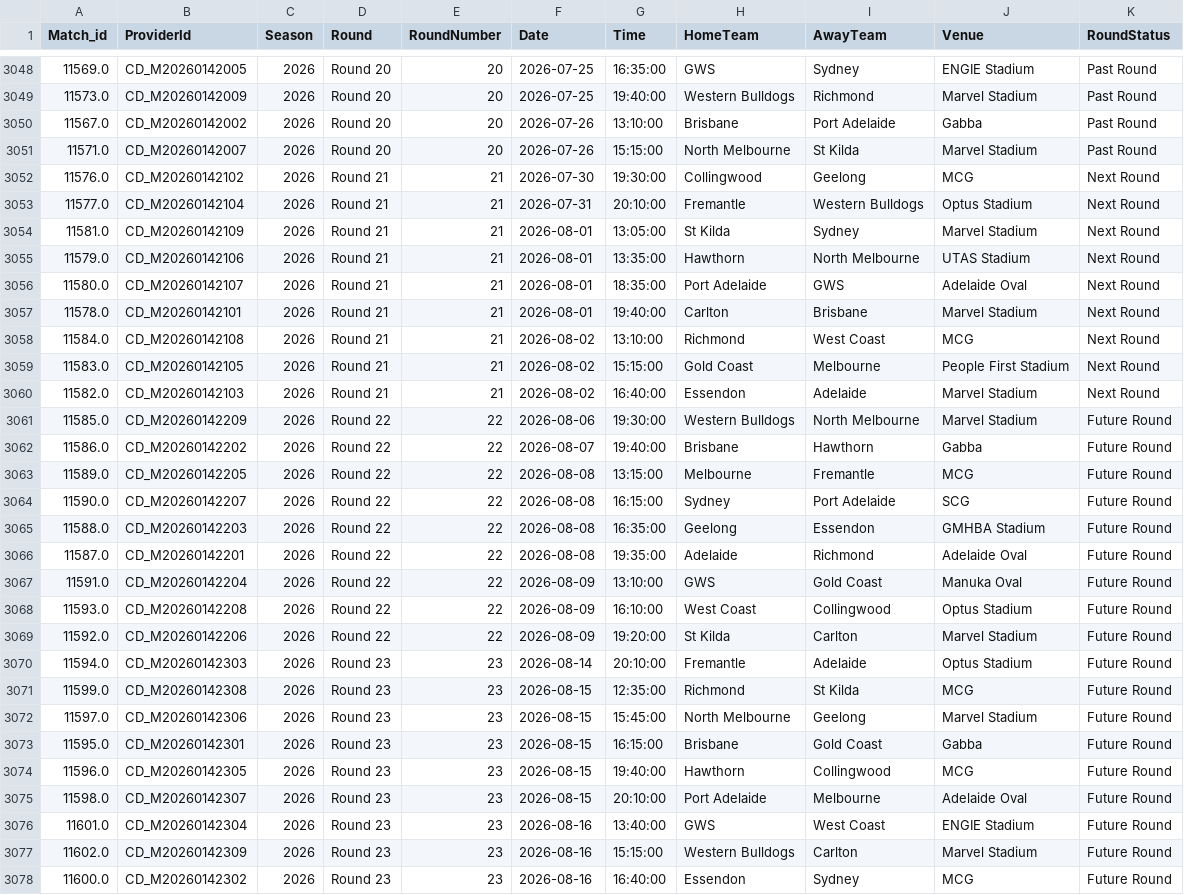
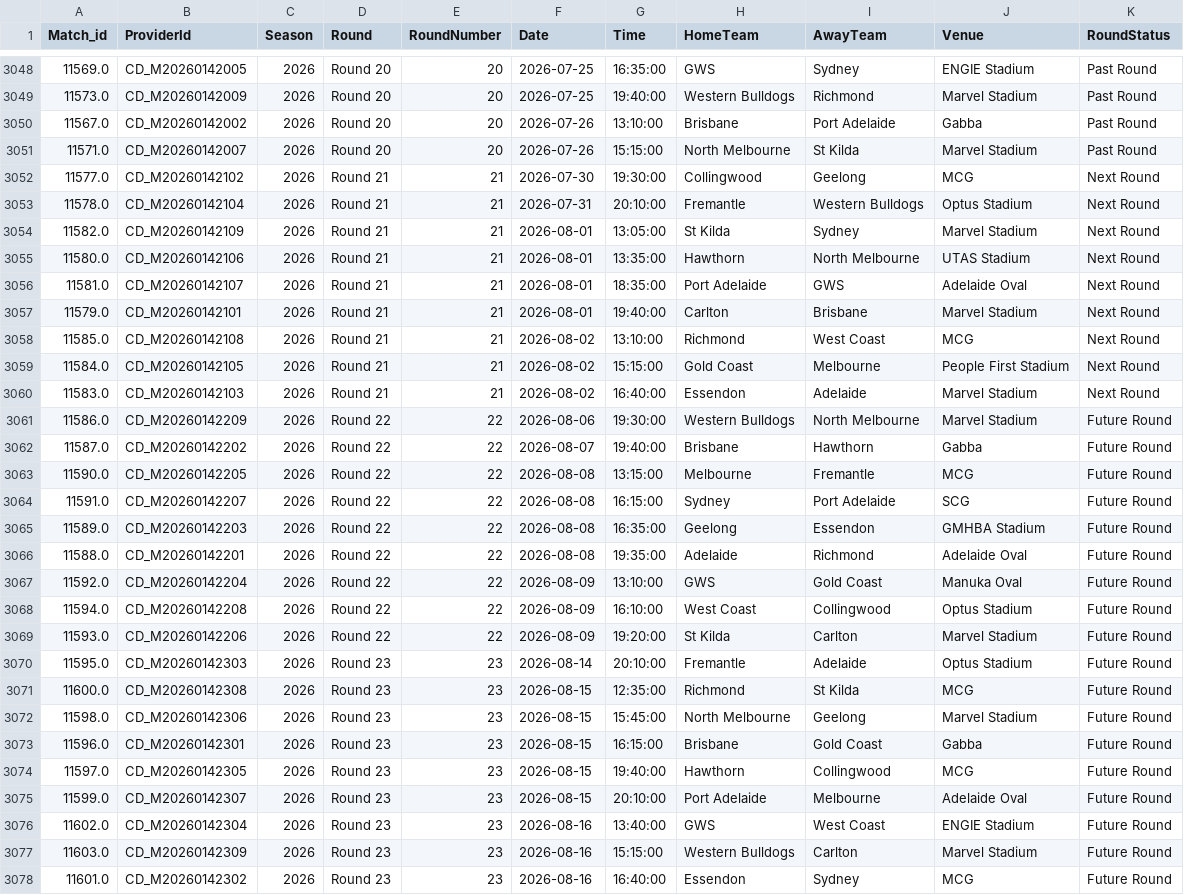
Before and after one commit to JamesB112/AFL-Dashboard, a CSV file: data/STG_Game_Lookup.csv, drawn as a sheet; only a part is shown, gaps mark what is left out; the diff covers the shown part only.

```diff
--- a/data/STG_Game_Lookup.csv
+++ b/data/STG_Game_Lookup.csv
@@ -3051,28 +3051,28 @@ Match_id,ProviderId,Season,Round,RoundNumber,Date,Time,HomeTeam,AwayTeam,Venue,R
 11571.0,CD_M20260142007,2026,Round 20,20,2026-07-26,15:15:00,North Melbourne,St Kilda,Marvel Stadium,Past Round
-11576.0,CD_M20260142102,2026,Round 21,21,2026-07-30,19:30:00,Collingwood,Geelong,MCG,Next Round
-11577.0,CD_M20260142104,2026,Round 21,21,2026-07-31,20:10:00,Fremantle,Western Bulldogs,Optus Stadium,Next Round
-11581.0,CD_M20260142109,2026,Round 21,21,2026-08-01,13:05:00,St Kilda,Sydney,Marvel Stadium,Next Round
-11579.0,CD_M20260142106,2026,Round 21,21,2026-08-01,13:35:00,Hawthorn,North Melbourne,UTAS Stadium,Next Round
-11580.0,CD_M20260142107,2026,Round 21,21,2026-08-01,18:35:00,Port Adelaide,GWS,Adelaide Oval,Next Round
-11578.0,CD_M20260142101,2026,Round 21,21,2026-08-01,19:40:00,Carlton,Brisbane,Marvel Stadium,Next Round
-11584.0,CD_M20260142108,2026,Round 21,21,2026-08-02,13:10:00,Richmond,West Coast,MCG,Next Round
-11583.0,CD_M20260142105,2026,Round 21,21,2026-08-02,15:15:00,Gold Coast,Melbourne,People First Stadium,Next Round
-11582.0,CD_M20260142103,2026,Round 21,21,2026-08-02,16:40:00,Essendon,Adelaide,Marvel Stadium,Next Round
-11585.0,CD_M20260142209,2026,Round 22,22,2026-08-06,19:30:00,Western Bulldogs,North Melbourne,Marvel Stadium,Future Round
-11586.0,CD_M20260142202,2026,Round 22,22,2026-08-07,19:40:00,Brisbane,Hawthorn,Gabba,Future Round
-11589.0,CD_M20260142205,2026,Round 22,22,2026-08-08,13:15:00,Melbourne,Fremantle,MCG,Future Round
-11590.0,CD_M20260142207,2026,Round 22,22,2026-08-08,16:15:00,Sydney,Port Adelaide,SCG,Future Round
-11588.0,CD_M20260142203,2026,Round 22,22,2026-08-08,16:35:00,Geelong,Essendon,GMHBA Stadium,Future Round
-11587.0,CD_M20260142201,2026,Round 22,22,2026-08-08,19:35:00,Adelaide,Richmond,Adelaide Oval,Future Round
-11591.0,CD_M20260142204,2026,Round 22,22,2026-08-09,13:10:00,GWS,Gold Coast,Manuka Oval,Future Round
-11593.0,CD_M20260142208,2026,Round 22,22,2026-08-09,16:10:00,West Coast,Collingwood,Optus Stadium,Future Round
-11592.0,CD_M20260142206,2026,Round 22,22,2026-08-09,19:20:00,St Kilda,Carlton,Marvel Stadium,Future Round
-11594.0,CD_M20260142303,2026,Round 23,23,2026-08-14,20:10:00,Fremantle,Adelaide,Optus Stadium,Future Round
-11599.0,CD_M20260142308,2026,Round 23,23,2026-08-15,12:35:00,Richmond,St Kilda,MCG,Future Round
-11597.0,CD_M20260142306,2026,Round 23,23,2026-08-15,15:45:00,North Melbourne,Geelong,Marvel Stadium,Future Round
-11595.0,CD_M20260142301,2026,Round 23,23,2026-08-15,16:15:00,Brisbane,Gold Coast,Gabba,Future Round
-11596.0,CD_M20260142305,2026,Round 23,23,2026-08-15,19:40:00,Hawthorn,Collingwood,MCG,Future Round
-11598.0,CD_M20260142307,2026,Round 23,23,2026-08-15,20:10:00,Port Adelaide,Melbourne,Adelaide Oval,Future Round
-11601.0,CD_M20260142304,2026,Round 23,23,2026-08-16,13:40:00,GWS,West Coast,ENGIE Stadium,Future Round
-11602.0,CD_M20260142309,2026,Round 23,23,2026-08-16,15:15:00,Western Bulldogs,Carlton,Marvel Stadium,Future Round
-11600.0,CD_M20260142302,2026,Round 23,23,2026-08-16,16:40:00,Essendon,Sydney,MCG,Future Round
+11577.0,CD_M20260142102,2026,Round 21,21,2026-07-30,19:30:00,Collingwood,Geelong,MCG,Next Round
+11578.0,CD_M20260142104,2026,Round 21,21,2026-07-31,20:10:00,Fremantle,Western Bulldogs,Optus Stadium,Next Round
+11582.0,CD_M20260142109,2026,Round 21,21,2026-08-01,13:05:00,St Kilda,Sydney,Marvel Stadium,Next Round
+11580.0,CD_M20260142106,2026,Round 21,21,2026-08-01,13:35:00,Hawthorn,North Melbourne,UTAS Stadium,Next Round
+11581.0,CD_M20260142107,2026,Round 21,21,2026-08-01,18:35:00,Port Adelaide,GWS,Adelaide Oval,Next Round
+11579.0,CD_M20260142101,2026,Round 21,21,2026-08-01,19:40:00,Carlton,Brisbane,Marvel Stadium,Next Round
+11585.0,CD_M20260142108,2026,Round 21,21,2026-08-02,13:10:00,Richmond,West Coast,MCG,Next Round
+11584.0,CD_M20260142105,2026,Round 21,21,2026-08-02,15:15:00,Gold Coast,Melbourne,People First Stadium,Next Round
+11583.0,CD_M20260142103,2026,Round 21,21,2026-08-02,16:40:00,Essendon,Adelaide,Marvel Stadium,Next Round
+11586.0,CD_M20260142209,2026,Round 22,22,2026-08-06,19:30:00,Western Bulldogs,North Melbourne,Marvel Stadium,Future Round
+11587.0,CD_M20260142202,2026,Round 22,22,2026-08-07,19:40:00,Brisbane,Hawthorn,Gabba,Future Round
+11590.0,CD_M20260142205,2026,Round 22,22,2026-08-08,13:15:00,Melbourne,Fremantle,MCG,Future Round
+11591.0,CD_M20260142207,2026,Round 22,22,2026-08-08,16:15:00,Sydney,Port Adelaide,SCG,Future Round
+11589.0,CD_M20260142203,2026,Round 22,22,2026-08-08,16:35:00,Geelong,Essendon,GMHBA Stadium,Future Round
+11588.0,CD_M20260142201,2026,Round 22,22,2026-08-08,19:35:00,Adelaide,Richmond,Adelaide Oval,Future Round
+11592.0,CD_M20260142204,2026,Round 22,22,2026-08-09,13:10:00,GWS,Gold Coast,Manuka Oval,Future Round
+11594.0,CD_M20260142208,2026,Round 22,22,2026-08-09,16:10:00,West Coast,Collingwood,Optus Stadium,Future Round
+11593.0,CD_M20260142206,2026,Round 22,22,2026-08-09,19:20:00,St Kilda,Carlton,Marvel Stadium,Future Round
+11595.0,CD_M20260142303,2026,Round 23,23,2026-08-14,20:10:00,Fremantle,Adelaide,Optus Stadium,Future Round
+11600.0,CD_M20260142308,2026,Round 23,23,2026-08-15,12:35:00,Richmond,St Kilda,MCG,Future Round
+11598.0,CD_M20260142306,2026,Round 23,23,2026-08-15,15:45:00,North Melbourne,Geelong,Marvel Stadium,Future Round
+11596.0,CD_M20260142301,2026,Round 23,23,2026-08-15,16:15:00,Brisbane,Gold Coast,Gabba,Future Round
+11597.0,CD_M20260142305,2026,Round 23,23,2026-08-15,19:40:00,Hawthorn,Collingwood,MCG,Future Round
+11599.0,CD_M20260142307,2026,Round 23,23,2026-08-15,20:10:00,Port Adelaide,Melbourne,Adelaide Oval,Future Round
+11602.0,CD_M20260142304,2026,Round 23,23,2026-08-16,13:40:00,GWS,West Coast,ENGIE Stadium,Future Round
+11603.0,CD_M20260142309,2026,Round 23,23,2026-08-16,15:15:00,Western Bulldogs,Carlton,Marvel Stadium,Future Round
+11601.0,CD_M20260142302,2026,Round 23,23,2026-08-16,16:40:00,Essendon,Sydney,MCG,Future Round
```
Also changed, not shown: 1 added row, 1 removed row and 16 edited cells elsewhere in this file, data/FTG_Elo_Ratings.csv, data/Ladder_Projection.csv, 5 other files.
